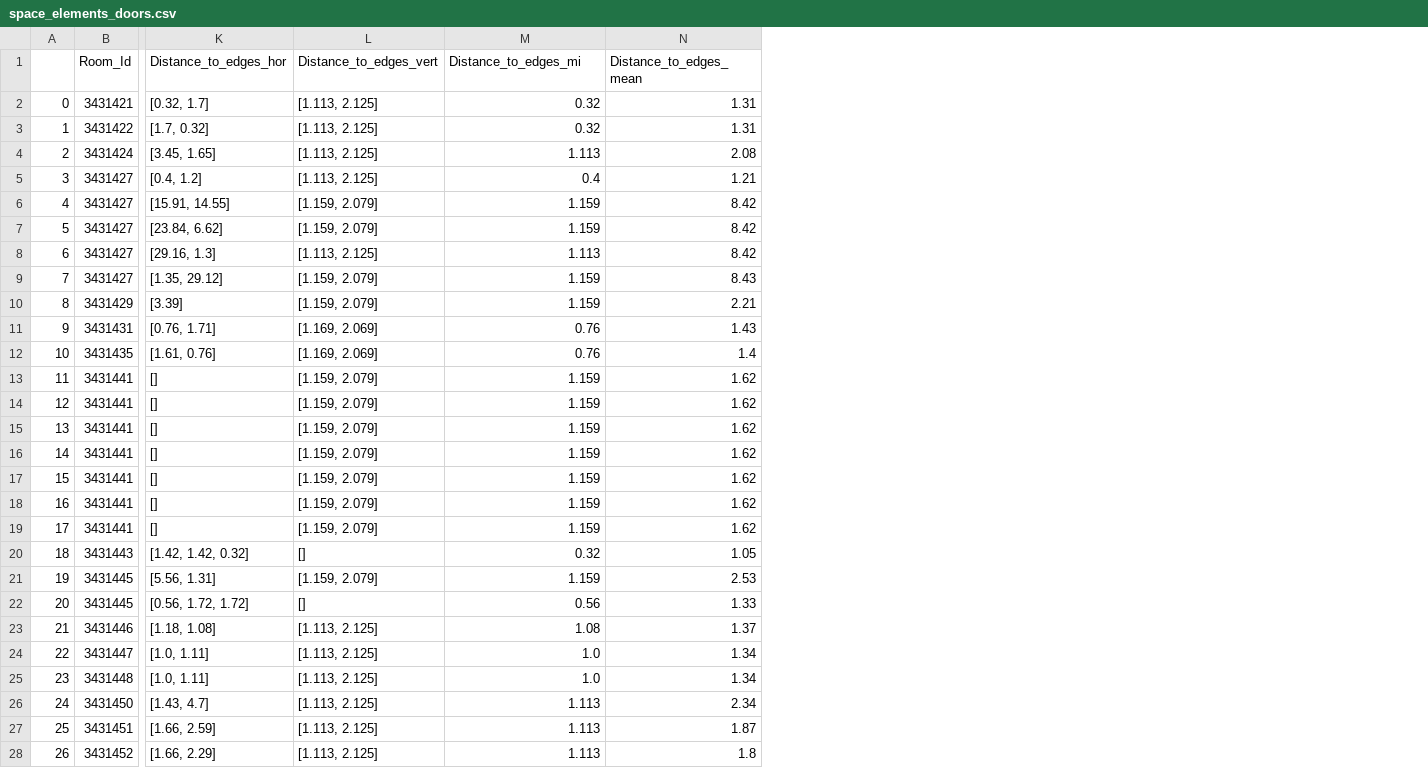
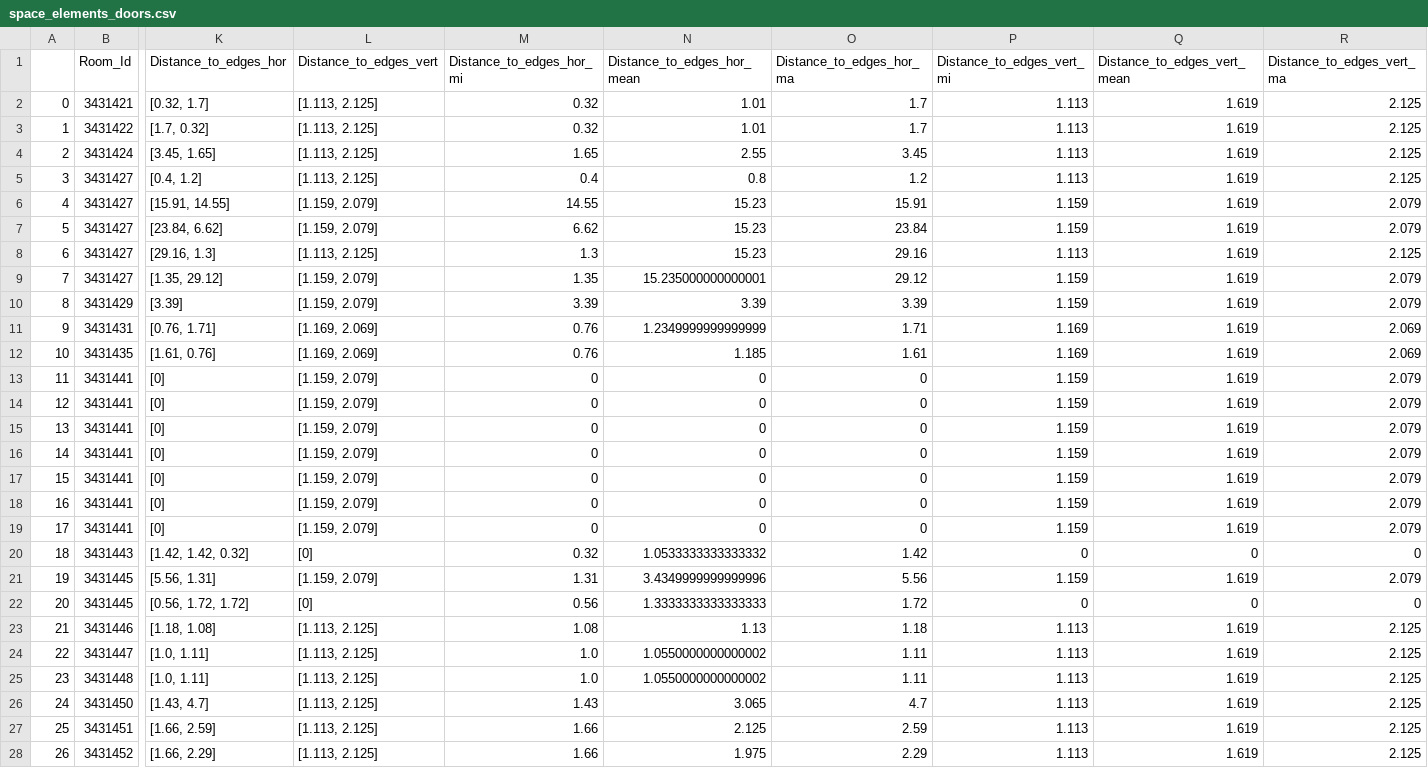
Before and after one commit to ehtick/Revit-super-constraints, a CSV file: data/tables/space_elements_doors.csv, drawn as a sheet; only a part is shown, gaps mark what is left out; removed rows and columns are numbered as before the commit, all else as after; the diff covers the shown part only; the diff names each change by its address in the sheet, - before the commit and + after, or states it on an @@ line.

```diff
--- a/data/tables/space_elements_doors.csv
+++ b/data/tables/space_elements_doors.csv
+column M (Distance_to_edges_hor_mi), rows 2-28: 0.32 | 0.32 | 1.65 | 0.4 | 14.55 | 6.62 | 1.3 | 1.35 | 3.39 | 0.76 | 0.76 | 0 | 0 | 0 | 0 | 0 | 0 | 0 | 0.32 | 1.31 | 0.56 | 1.08 | 1.0 | 1.0 | 1.43 | 1.66 | 1.66
+column N (Distance_to_edges_hor_mean), rows 2-28: 1.01 | 1.01 | 2.55 | 0.8 | 15.23 | 15.23 | 15.23 | 15.235000000000001 | 3.39 | 1.2349999999999999 | 1.185 | 0 | 0 | 0 | 0 | 0 | 0 | 0 | 1.0533333333333332 | 3.4349999999999996 | 1.3333333333333333 | 1.13 | 1.0550000000000002 | 1.0550000000000002 | 3.065 | 2.125 | 1.975
+column O (Distance_to_edges_hor_ma), rows 2-28: 1.7 | 1.7 | 3.45 | 1.2 | 15.91 | 23.84 | 29.16 | 29.12 | 3.39 | 1.71 | 1.61 | 0 | 0 | 0 | 0 | 0 | 0 | 0 | 1.42 | 5.56 | 1.72 | 1.18 | 1.11 | 1.11 | 4.7 | 2.59 | 2.29
-column N (Distance_to_edges_mean), rows 2-28: 1.31 | 1.31 | 2.08 | 1.21 | 8.42 | 8.42 | 8.42 | 8.43 | 2.21 | 1.43 | 1.4 | 1.62 | 1.62 | 1.62 | 1.62 | 1.62 | 1.62 | 1.62 | 1.05 | 2.53 | 1.33 | 1.37 | 1.34 | 1.34 | 2.34 | 1.87 | 1.8
+column Q (Distance_to_edges_vert_mean), rows 2-28: 1.619 | 1.619 | 1.619 | 1.619 | 1.619 | 1.619 | 1.619 | 1.619 | 1.619 | 1.619 | 1.619 | 1.619 | 1.619 | 1.619 | 1.619 | 1.619 | 1.619 | 1.619 | 0 | 1.619 | 0 | 1.619 | 1.619 | 1.619 | 1.619 | 1.619 | 1.619
+column R (Distance_to_edges_vert_ma), rows 2-28: 2.125 | 2.125 | 2.125 | 2.125 | 2.079 | 2.079 | 2.125 | 2.079 | 2.079 | 2.069 | 2.069 | 2.079 | 2.079 | 2.079 | 2.079 | 2.079 | 2.079 | 2.079 | 0 | 2.079 | 0 | 2.125 | 2.125 | 2.125 | 2.125 | 2.125 | 2.125
-P1: Distance_to_edges_mi
+P1: Distance_to_edges_vert_mi
-P2:P3 (Distance_to_edges_vert_mi): 0.32
+P2:P3 (Distance_to_edges_vert_mi): 1.113
-P5 (Distance_to_edges_vert_mi): 0.4
+P5 (Distance_to_edges_vert_mi): 1.113
-P11:P12 (Distance_to_edges_vert_mi): 0.76
+P11:P12 (Distance_to_edges_vert_mi): 1.169
-K13:K19 (Distance_to_edges_hor): []
+K13:K19 (Distance_to_edges_hor): [0]
-L20 (Distance_to_edges_vert): []
+L20 (Distance_to_edges_vert): [0]
-P20 (Distance_to_edges_vert_mi): 0.32
+P20 (Distance_to_edges_vert_mi): 0
-L22 (Distance_to_edges_vert): []
+L22 (Distance_to_edges_vert): [0]
-P22 (Distance_to_edges_vert_mi): 0.56
+P22 (Distance_to_edges_vert_mi): 0
-P23 (Distance_to_edges_vert_mi): 1.08
+P23 (Distance_to_edges_vert_mi): 1.113
-P24:P25 (Distance_to_edges_vert_mi): 1.0
+P24:P25 (Distance_to_edges_vert_mi): 1.113
```
Also changed, not shown: 62 edited cells elsewhere in this file, data/tables/doors_report_category.csv, data/tables/doors_report_family.csv, 6 other files.
